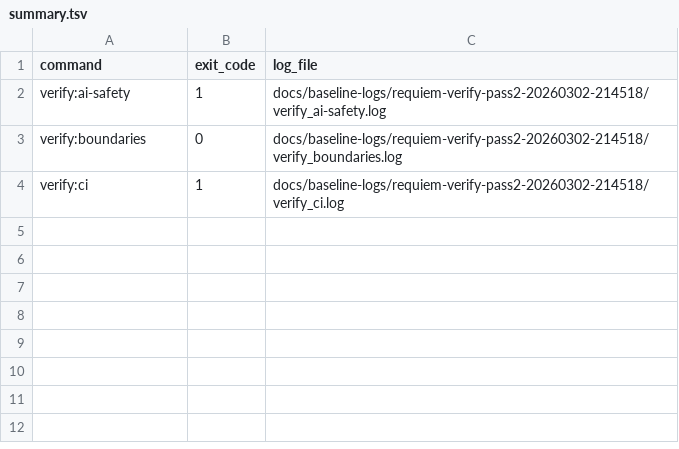
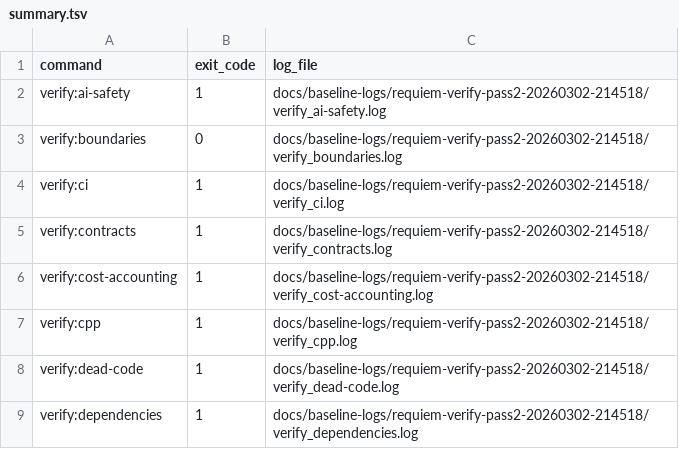
Before and after one commit to Hardonian/Requiem, a TSV file: docs/baseline-logs/requiem-verify-pass2-20260302-214518/summary.tsv, drawn as a sheet; the diff names each change by its address in the sheet, - before the commit and + after, or states it on an @@ line.

```diff
--- a/docs/baseline-logs/requiem-verify-pass2-20260302-214518/summary.tsv
+++ b/docs/baseline-logs/requiem-verify-pass2-20260302-214518/summary.tsv
+row 5: verify:contracts | 1 | docs/baseline-logs/requiem-verify-pass2-20260302-214518/verify_contracts.log
+row 6: verify:cost-accounting | 1 | docs/baseline-logs/requiem-verify-pass2-20260302-214518/verify_cost-accounting.log
+row 7: verify:cpp | 1 | docs/baseline-logs/requiem-verify-pass2-20260302-214518/verify_cpp.log
+row 8: verify:dead-code | 1 | docs/baseline-logs/requiem-verify-pass2-20260302-214518/verify_dead-code.log
+row 9: verify:dependencies | 1 | docs/baseline-logs/requiem-verify-pass2-20260302-214518/verify_dependencies.log
```
Also changed, not shown: 9 other files.
